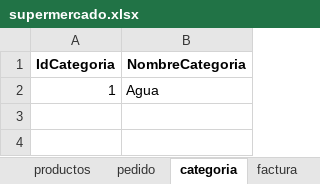
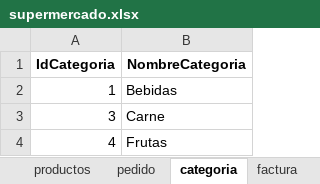
Before and after one commit to jorgepardoo/HI2_SGE_JorgePardo, an Excel workbook: HI2_SGE_JorgePardo/recursos/supermercado.xlsx, sheet categoria, drawn as a sheet; values as stored, in another font and other column widths than the file's, no borders; the diff names each change by its address in the sheet, - before the commit and + after, or states it on an @@ line.

```diff
--- a/HI2_SGE_JorgePardo/recursos/supermercado.xlsx (sheet categoria)
+++ b/HI2_SGE_JorgePardo/recursos/supermercado.xlsx (sheet categoria)
-B2 (NombreCategoria): Agua
+B2 (NombreCategoria): Bebidas
+row 3: 3 | Carne
+row 4: 4 | Frutas
```
Also changed, not shown: sheet clientes, sheet productos, 7 other files.
